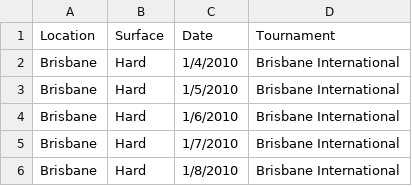
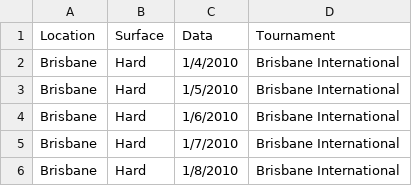
Before and after one commit to ahendler/TennisBets, a CSV file: previa/data/processed/tournaments.csv, drawn as a sheet; only a part is shown.

```diff
--- a/previa/data/processed/tournaments.csv
+++ b/previa/data/processed/tournaments.csv
@@ -1,2 +1,2 @@
-Location,Surface,Date,Tournament
+Location,Surface,Data,Tournament
 Brisbane,Hard,1/4/2010,Brisbane International
```
Also changed, not shown: 3 other files.
